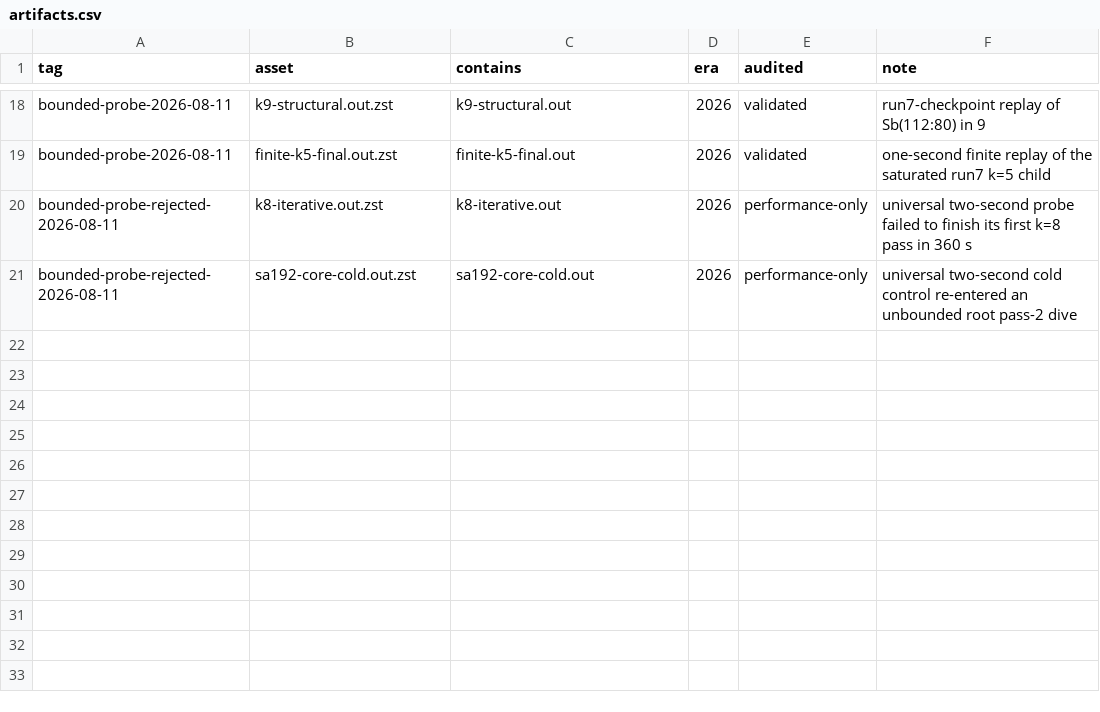
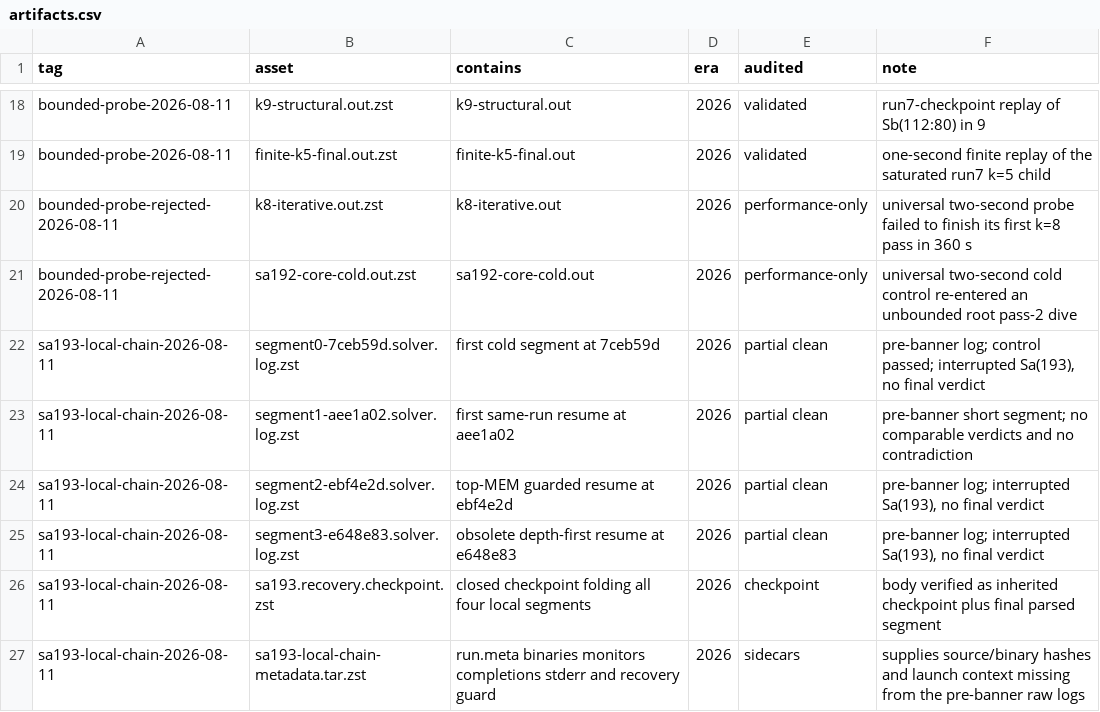
Before and after one commit to fedork/radio, a CSV file: data/artifacts.csv, drawn as a sheet; only a part is shown, gaps mark what is left out.

Commit message:
Retire obsolete Sa193 runs with closed artifacts

```diff
--- a/data/artifacts.csv
+++ b/data/artifacts.csv
@@ -21 +21,7 @@ bounded-probe-rejected-2026-08-11,k8-iterative.out.zst,k8-iterative.out,2026,per
 bounded-probe-rejected-2026-08-11,sa192-core-cold.out.zst,sa192-core-cold.out,2026,performance-only,"universal two-second cold control re-entered an unbounded root pass-2 dive"
+sa193-local-chain-2026-08-11,segment0-7ceb59d.solver.log.zst,first cold segment at 7ceb59d,2026,partial clean,"pre-banner log; control passed; interrupted Sa(193), no final verdict"
+sa193-local-chain-2026-08-11,segment1-aee1a02.solver.log.zst,first same-run resume at aee1a02,2026,partial clean,"pre-banner short segment; no comparable verdicts and no contradiction"
+sa193-local-chain-2026-08-11,segment2-ebf4e2d.solver.log.zst,top-MEM guarded resume at ebf4e2d,2026,partial clean,"pre-banner log; interrupted Sa(193), no final verdict"
+sa193-local-chain-2026-08-11,segment3-e648e83.solver.log.zst,obsolete depth-first resume at e648e83,2026,partial clean,"pre-banner log; interrupted Sa(193), no final verdict"
+sa193-local-chain-2026-08-11,sa193.recovery.checkpoint.zst,closed checkpoint folding all four local segments,2026,checkpoint,"body verified as inherited checkpoint plus final parsed segment"
+sa193-local-chain-2026-08-11,sa193-local-chain-metadata.tar.zst,run.meta binaries monitors completions stderr and recovery guard,2026,sidecars,"supplies source/binary hashes and launch context missing from the pre-banner raw logs"
```
Also changed, not shown: 8 other files.
